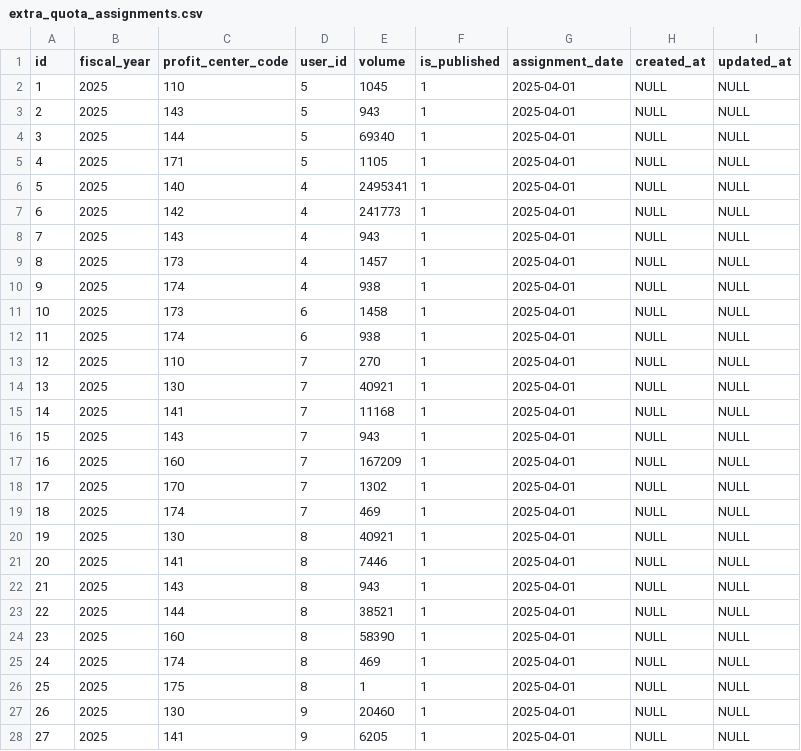
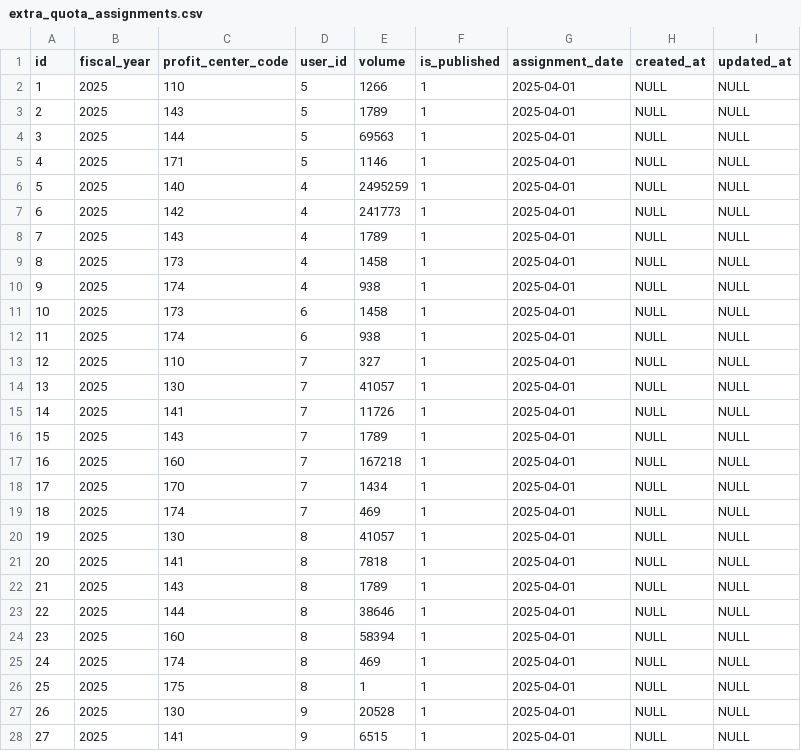
Before and after one commit to jfmarkan/SalesSystem, a CSV file: backend/database/seeders/data/extra_quota_assignments.csv, drawn as a sheet; only a part is shown; the diff covers the shown part only.

Commit message:
corrected extra quota assignment

```diff
--- a/backend/database/seeders/data/extra_quota_assignments.csv
+++ b/backend/database/seeders/data/extra_quota_assignments.csv
@@ -1,10 +1,10 @@
 "id","fiscal_year","profit_center_code","user_id","volume","is_published","assignment_date","created_at","updated_at"
-"1","2025","110","5","1045","1","2025-04-01",NULL,NULL
-"2","2025","143","5","943","1","2025-04-01",NULL,NULL
-"3","2025","144","5","69340","1","2025-04-01",NULL,NULL
-"4","2025","171","5","1105","1","2025-04-01",NULL,NULL
-"5","2025","140","4","2495341","1","2025-04-01",NULL,NULL
+"1","2025","110","5","1266","1","2025-04-01",NULL,NULL
+"2","2025","143","5","1789","1","2025-04-01",NULL,NULL
+"3","2025","144","5","69563","1","2025-04-01",NULL,NULL
+"4","2025","171","5","1146","1","2025-04-01",NULL,NULL
+"5","2025","140","4","2495259","1","2025-04-01",NULL,NULL
 "6","2025","142","4","241773","1","2025-04-01",NULL,NULL
-"7","2025","143","4","943","1","2025-04-01",NULL,NULL
-"8","2025","173","4","1457","1","2025-04-01",NULL,NULL
+"7","2025","143","4","1789","1","2025-04-01",NULL,NULL
+"8","2025","173","4","1458","1","2025-04-01",NULL,NULL
 "9","2025","174","4","938","1","2025-04-01",NULL,NULL
@@ -12,17 +12,17 @@
 "11","2025","174","6","938","1","2025-04-01",NULL,NULL
-"12","2025","110","7","270","1","2025-04-01",NULL,NULL
-"13","2025","130","7","40921","1","2025-04-01",NULL,NULL
-"14","2025","141","7","11168","1","2025-04-01",NULL,NULL
-"15","2025","143","7","943","1","2025-04-01",NULL,NULL
-"16","2025","160","7","167209","1","2025-04-01",NULL,NULL
-"17","2025","170","7","1302","1","2025-04-01",NULL,NULL
+"12","2025","110","7","327","1","2025-04-01",NULL,NULL
+"13","2025","130","7","41057","1","2025-04-01",NULL,NULL
+"14","2025","141","7","11726","1","2025-04-01",NULL,NULL
+"15","2025","143","7","1789","1","2025-04-01",NULL,NULL
+"16","2025","160","7","167218","1","2025-04-01",NULL,NULL
+"17","2025","170","7","1434","1","2025-04-01",NULL,NULL
 "18","2025","174","7","469","1","2025-04-01",NULL,NULL
-"19","2025","130","8","40921","1","2025-04-01",NULL,NULL
-"20","2025","141","8","7446","1","2025-04-01",NULL,NULL
-"21","2025","143","8","943","1","2025-04-01",NULL,NULL
-"22","2025","144","8","38521","1","2025-04-01",NULL,NULL
-"23","2025","160","8","58390","1","2025-04-01",NULL,NULL
+"19","2025","130","8","41057","1","2025-04-01",NULL,NULL
+"20","2025","141","8","7818","1","2025-04-01",NULL,NULL
+"21","2025","143","8","1789","1","2025-04-01",NULL,NULL
+"22","2025","144","8","38646","1","2025-04-01",NULL,NULL
+"23","2025","160","8","58394","1","2025-04-01",NULL,NULL
 "24","2025","174","8","469","1","2025-04-01",NULL,NULL
 "25","2025","175","8","1","1","2025-04-01",NULL,NULL
-"26","2025","130","9","20460","1","2025-04-01",NULL,NULL
-"27","2025","141","9","6205","1","2025-04-01",NULL,NULL
+"26","2025","130","9","20528","1","2025-04-01",NULL,NULL
+"27","2025","141","9","6515","1","2025-04-01",NULL,NULL
```
Also changed, not shown: 27 edited cells elsewhere in this file.
